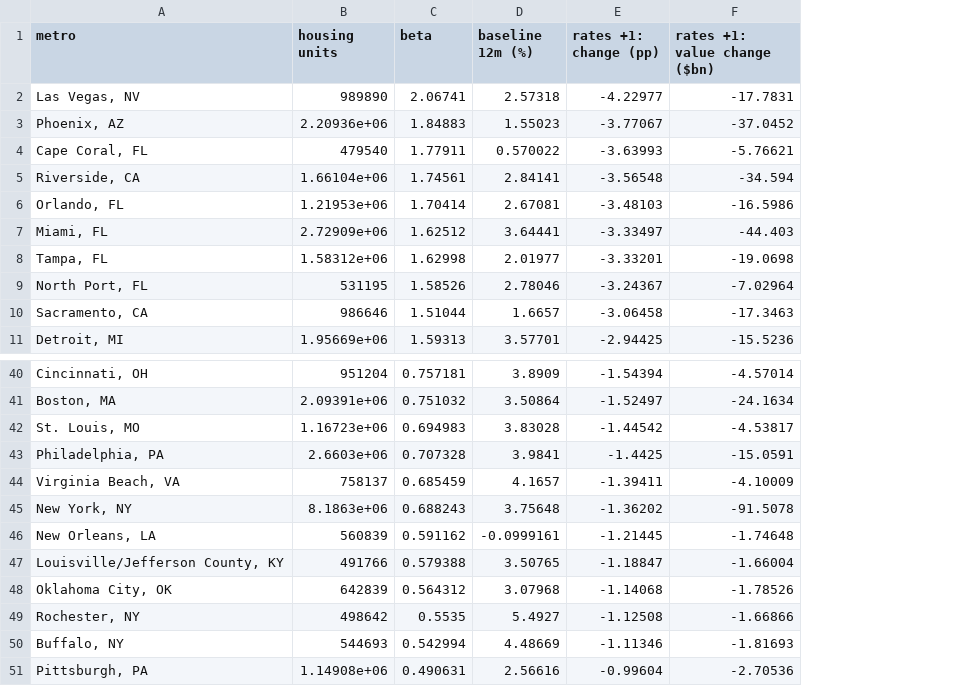
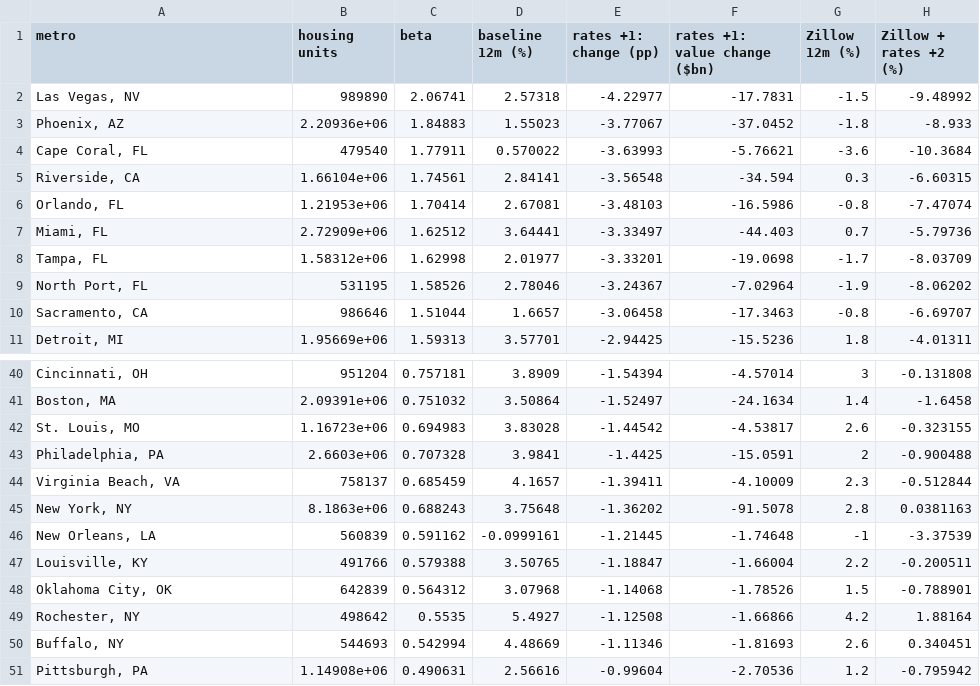
Before and after one commit to janeruxi1/housing-hierarchical-forecast, a CSV file: reports/metrics/04_metro_exposure.csv, drawn as a sheet; only a part is shown, gaps mark what is left out; the diff names each change by its address in the sheet, - before the commit and + after, or states it on an @@ line.

Commit message:
Decision memo, model card, reported-numbers test; Louisville metro fix

```diff
--- a/reports/metrics/04_metro_exposure.csv
+++ b/reports/metrics/04_metro_exposure.csv
+column G (Zillow 12m (%)), rows 2-11: -1.5 | -1.8 | -3.6 | 0.3 | -0.8 | 0.7 | -1.7 | -1.9 | -0.8 | 1.8; rows 40-51: 3 | 1.4 | 2.6 | 2 | 2.3 | 2.8 | -1 | 2.2 | 1.5 | 4.2 | 2.6 | 1.2
+column H (Zillow + rates +2 (%)), rows 2-11: -9.48992 | -8.933 | -10.3684 | -6.60315 | -7.47074 | -5.79736 | -8.03709 | -8.06202 | -6.69707 | -4.01311; rows 40-51: -0.131808 | -1.6458 | -0.323155 | -0.900488 | -0.512844 | 0.0381163 | -3.37539 | -0.200511 | -0.788901 | 1.88164 | 0.340451 | -0.795942
-A47 (metro): Louisville/Jefferson County, KY
+A47 (metro): Louisville, KY
```
Also changed, not shown: reports/metrics/02_leaderboard.csv, reports/metrics/02_metro_by_regime.csv, 15 other files.
